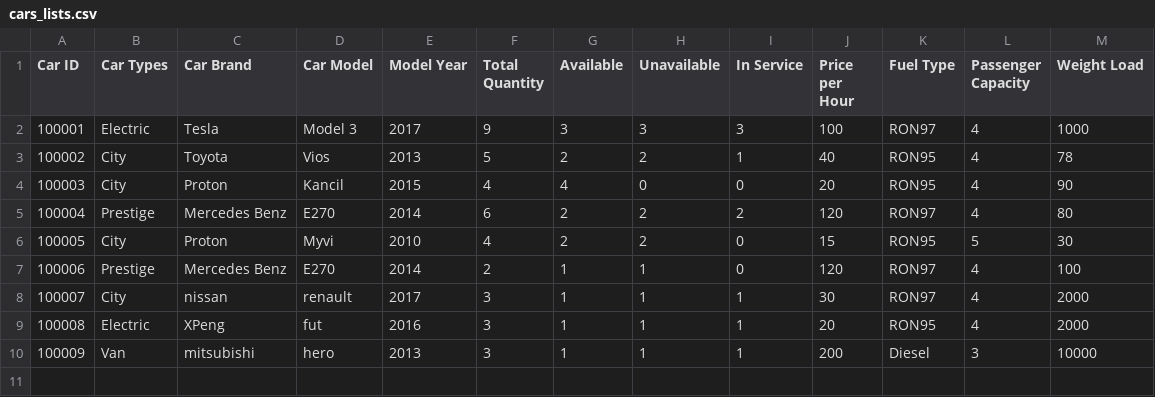
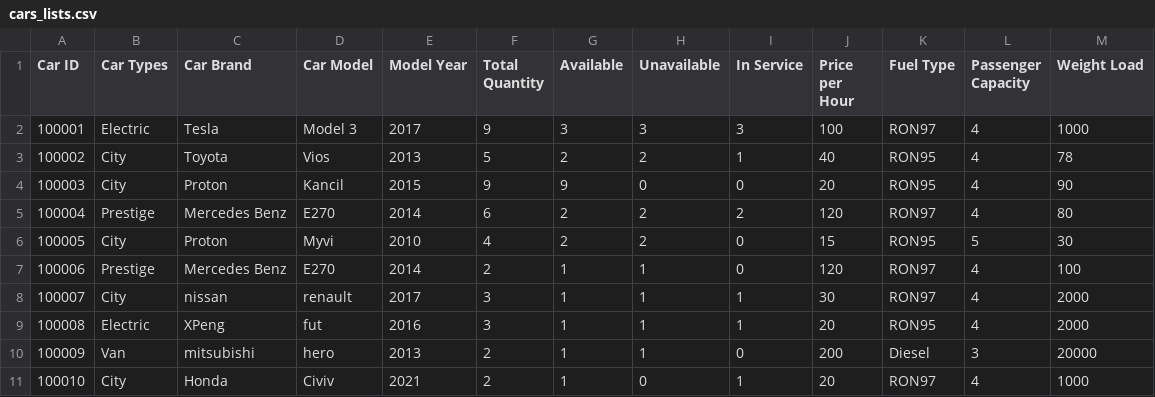
Before and after one commit to RabbitBear00/Car-Rental-System, a CSV file: Notes/cars_lists.csv, drawn as a sheet.

```diff
--- a/Notes/cars_lists.csv
+++ b/Notes/cars_lists.csv
@@ -3,3 +3,3 @@ Car ID,Car Types,Car Brand,Car Model,Model Year,Total Quantity,Available,Unavail
 100002,City,Toyota,Vios,2013,5,2,2,1,40,RON95,4,78
-100003,City,Proton,Kancil,2015,4,4,0,0,20,RON95,4,90
+100003,City,Proton,Kancil,2015,9,9,0,0,20,RON95,4,90
 100004,Prestige,Mercedes Benz,E270,2014,6,2,2,2,120,RON97,4,80
@@ -9,2 +9,3 @@ Car ID,Car Types,Car Brand,Car Model,Model Year,Total Quantity,Available,Unavail
 100008,Electric,XPeng,fut,2016,3,1,1,1,20,RON95,4,2000
-100009,Van,mitsubishi,hero,2013,3,1,1,1,200,Diesel,3,10000
+100009,Van,mitsubishi,hero,2013,2,1,1,0,200,Diesel,3,20000
+100010,City,Honda,Civiv,2021,2,1,0,1,20,RON97,4,1000
```
Also changed, not shown: Notes/clients.csv, 12 other files.
